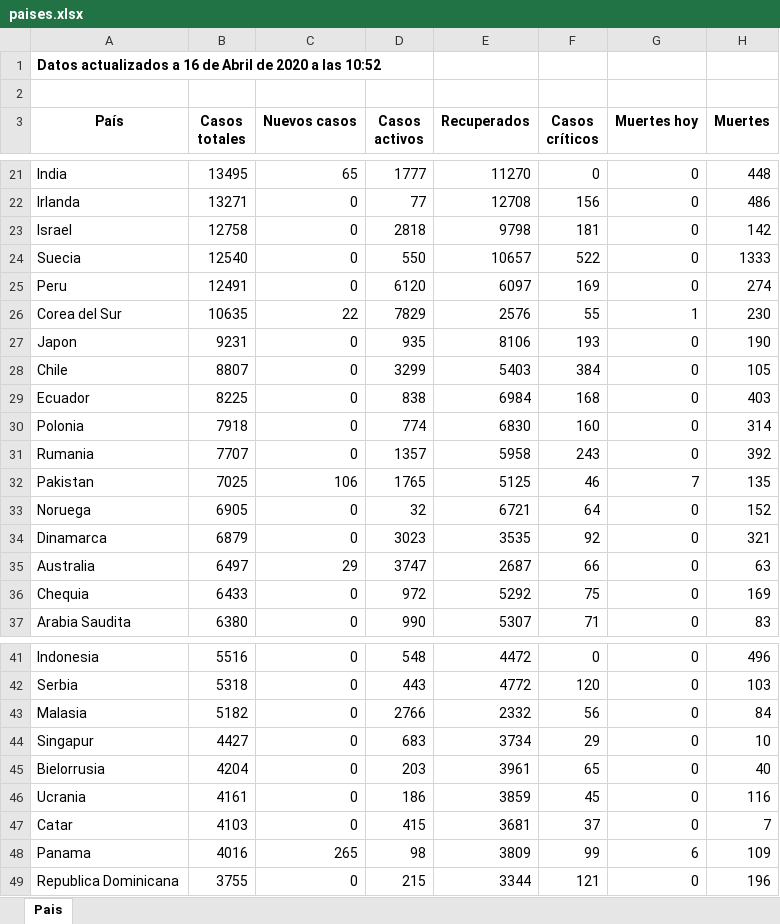
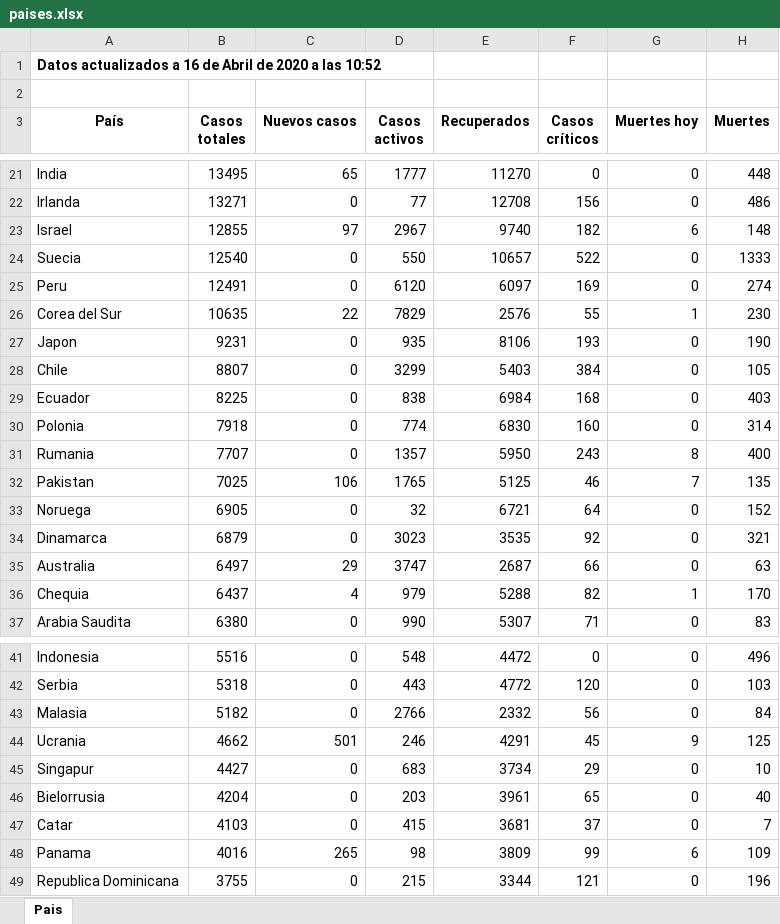
Before and after one commit to Dviejopomata/covid-19-data, an Excel workbook: paises.xlsx, sheet Pais, drawn as a sheet; only a part is shown, gaps mark what is left out; values as stored, in another font and other column widths than the file's, no borders; removed rows and columns are numbered as before the commit, all else as after; the diff names each change by its address in the sheet, - before the commit and + after, or states it on an @@ line.

```diff
--- a/paises.xlsx (sheet Pais)
+++ b/paises.xlsx (sheet Pais)
-B23 (Casos totales): 12758
+B23 (Casos totales): 12855
-C23 (Nuevos casos): 0
+C23 (Nuevos casos): 97
-D23 (Casos activos): 2818
+D23 (Casos activos): 2967
-E23 (Recuperados): 9798
+E23 (Recuperados): 9740
-F23 (Casos críticos): 181
+F23 (Casos críticos): 182
-G23 (Muertes hoy): 0
+G23 (Muertes hoy): 6
-H23 (Muertes): 142
+H23 (Muertes): 148
-E31 (Recuperados): 5958
+E31 (Recuperados): 5950
-G31 (Muertes hoy): 0
+G31 (Muertes hoy): 8
-H31 (Muertes): 392
+H31 (Muertes): 400
-B36 (Casos totales): 6433
+B36 (Casos totales): 6437
-C36 (Nuevos casos): 0
+C36 (Nuevos casos): 4
-D36 (Casos activos): 972
+D36 (Casos activos): 979
-E36 (Recuperados): 5292
+E36 (Recuperados): 5288
-F36 (Casos críticos): 75
+F36 (Casos críticos): 82
-G36 (Muertes hoy): 0
+G36 (Muertes hoy): 1
-H36 (Muertes): 169
+H36 (Muertes): 170
+row 44: Ucrania | 4662 | 501 | 246 | 4291 | 45 | 9 | 125
-row 46: Ucrania | 4161 | 0 | 186 | 3859 | 45 | 0 | 116
```
Also changed, not shown: provincias_spain.xlsx, 3 other files.
